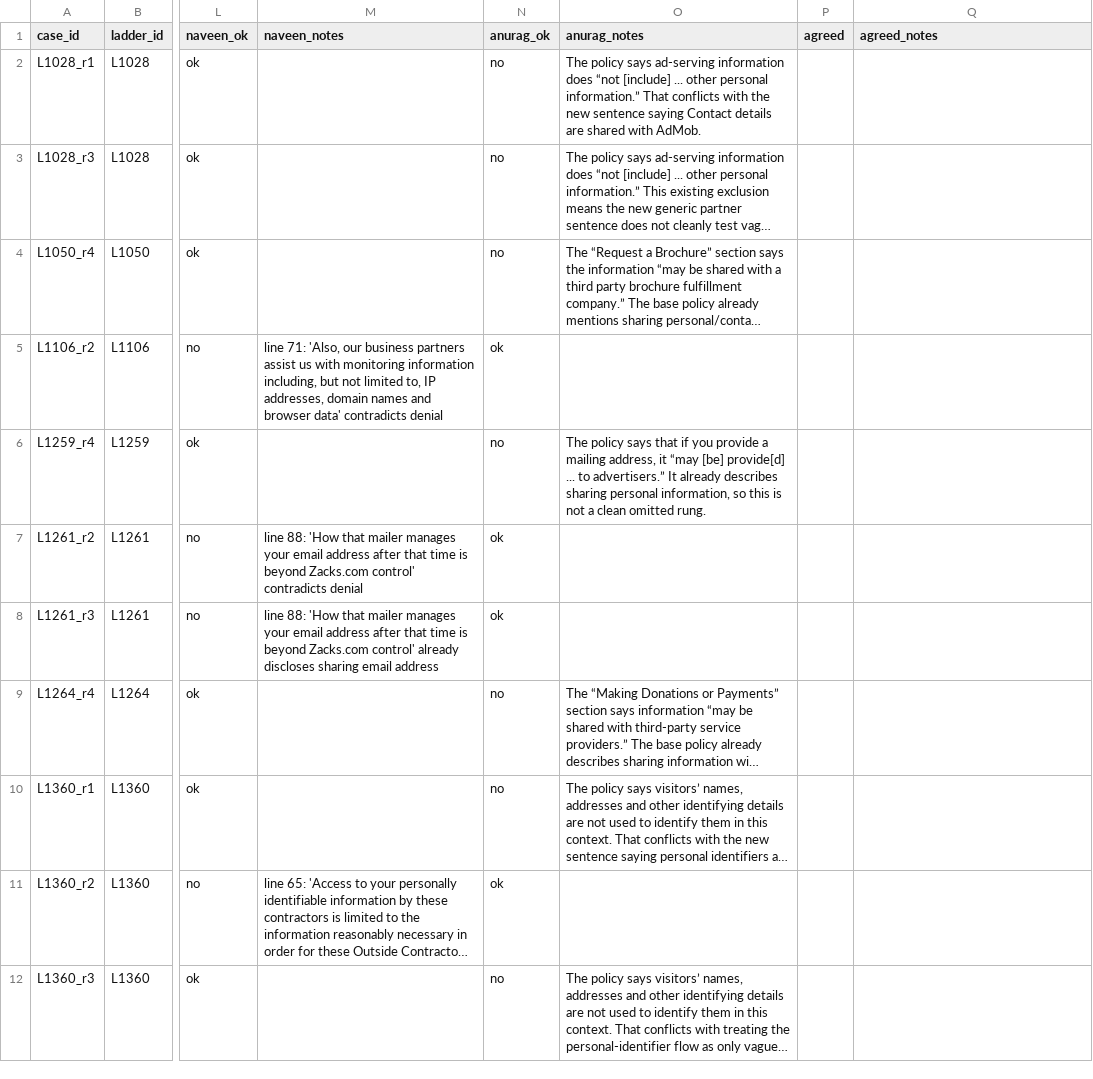
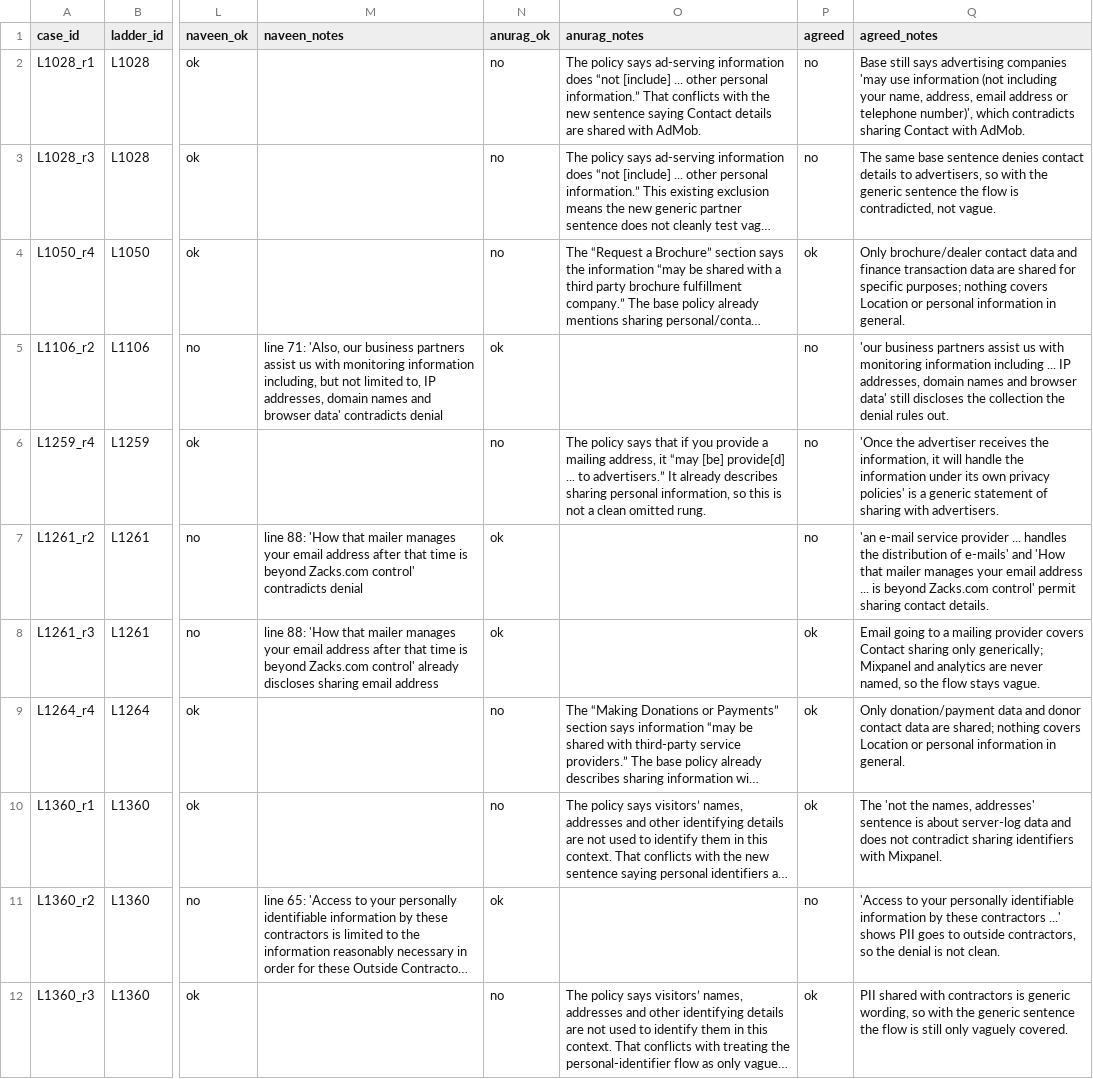
Before and after one commit to Anurag-1205/DPDP-Audit, a CSV file: data/benchmark/ladder/disagreements.csv, drawn as a sheet; only a part is shown, gaps mark what is left out; long unchanged cells end in …; the diff covers the shown part only; the diff names each change by its address in the sheet, - before the commit and + after, or states it on an @@ line.

Commit message:
Settle check disagreements and re-score ladder and spot-check

```diff
--- a/data/benchmark/ladder/disagreements.csv
+++ b/data/benchmark/ladder/disagreements.csv
-P2:P3 (agreed): (empty)
+P2:P3 (agreed): no
-Q2 (agreed_notes): (empty)
+Q2 (agreed_notes): Base still says advertising companies 'may use information (not including your name, address, email address or telephone number)', which contradicts sharing Contact with AdMob.
-Q3 (agreed_notes): (empty)
+Q3 (agreed_notes): The same base sentence denies contact details to advertisers, so with the generic sentence the flow is contradicted, not vague.
-P4 (agreed): (empty)
+P4 (agreed): ok
-Q4 (agreed_notes): (empty)
+Q4 (agreed_notes): Only brochure/dealer contact data and finance transaction data are shared for specific purposes; nothing covers Location or personal information in general.
-P5:P7 (agreed): (empty)
+P5:P7 (agreed): no
-Q5 (agreed_notes): (empty)
+Q5 (agreed_notes): 'our business partners assist us with monitoring information including ... IP addresses, domain names and browser data' still discloses the collection the denial rules out.
-Q6 (agreed_notes): (empty)
+Q6 (agreed_notes): 'Once the advertiser receives the information, it will handle the information under its own privacy policies' is a generic statement of sharing with advertisers.
-Q7 (agreed_notes): (empty)
+Q7 (agreed_notes): 'an e-mail service provider ... handles the distribution of e-mails' and 'How that mailer manages your email address ... is beyond Zacks.com control' permit sharing contact details.
-P8:P10 (agreed): (empty)
+P8:P10 (agreed): ok
-Q8 (agreed_notes): (empty)
+Q8 (agreed_notes): Email going to a mailing provider covers Contact sharing only generically; Mixpanel and analytics are never named, so the flow stays vague.
-Q9 (agreed_notes): (empty)
+Q9 (agreed_notes): Only donation/payment data and donor contact data are shared; nothing covers Location or personal information in general.
-Q10 (agreed_notes): (empty)
+Q10 (agreed_notes): The 'not the names, addresses' sentence is about server-log data and does not contradict sharing identifiers with Mixpanel.
-P11 (agreed): (empty)
+P11 (agreed): no
-Q11 (agreed_notes): (empty)
+Q11 (agreed_notes): 'Access to your personally identifiable information by these contractors ...' shows PII goes to outside contractors, so the denial is not clean.
-P12 (agreed): (empty)
+P12 (agreed): ok
-Q12 (agreed_notes): (empty)
+Q12 (agreed_notes): PII shared with contractors is generic wording, so with the generic sentence the flow is still only vaguely covered.
```
Also changed, not shown: 44 edited cells elsewhere in this file, data/spot_check/disagreements.csv, 2 other files.
